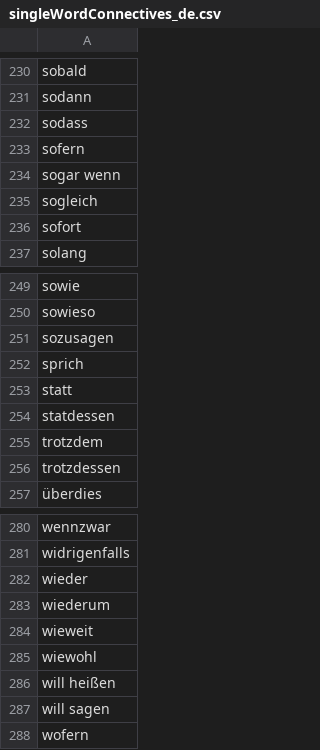
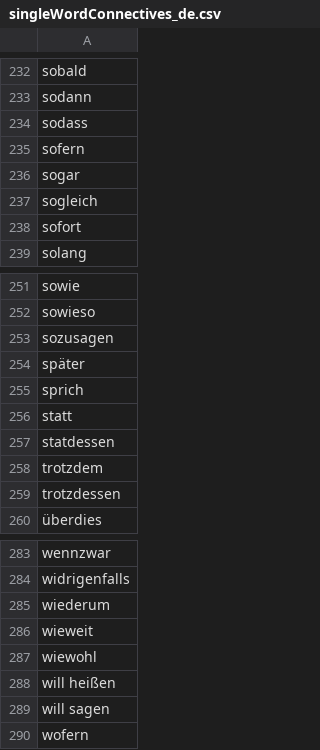
Before and after one commit to florianklueckmann/LATIC, a CSV file: src/main/resources/software/latic/connectives/singleWordConnectives_de.csv, drawn as a sheet; only a part is shown, gaps mark what is left out; the diff covers the shown part only.

```diff
--- a/src/main/resources/software/latic/connectives/singleWordConnectives_de.csv
+++ b/src/main/resources/software/latic/connectives/singleWordConnectives_de.csv
@@ -233,3 +235,3 @@ sodass
 sofern
-sogar wenn
+sogar
 sogleich
@@ -251,2 +253,3 @@ sowieso
 sozusagen
+später
 sprich
@@ -281,3 +284,2 @@ wennzwar
 widrigenfalls
-wieder
 wiederum
```
Also changed, not shown: 6 added rows and 4 removed rows elsewhere in this file, 3 other files.
